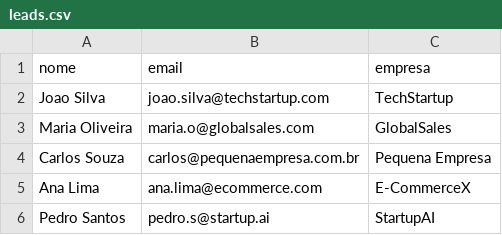
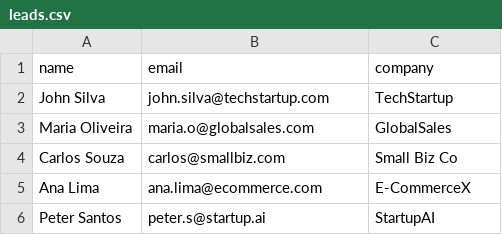
Before and after one commit to renanmendesmkt/lead-enricher-ai, a CSV file: leads.csv, drawn as a sheet.

Commit message:
translate leads.csv to English

```diff
--- a/leads.csv
+++ b/leads.csv
@@ -1,6 +1,6 @@
-nome,email,empresa
-Joao Silva,joao.silva@techstartup.com,TechStartup
+name,email,company
+John Silva,john.silva@techstartup.com,TechStartup
 Maria Oliveira,maria.o@globalsales.com,GlobalSales
-Carlos Souza,carlos@pequenaempresa.com.br,Pequena Empresa
+Carlos Souza,carlos@smallbiz.com,Small Biz Co
 Ana Lima,ana.lima@ecommerce.com,E-CommerceX
-Pedro Santos,pedro.s@startup.ai,StartupAI
+Peter Santos,peter.s@startup.ai,StartupAI
```
